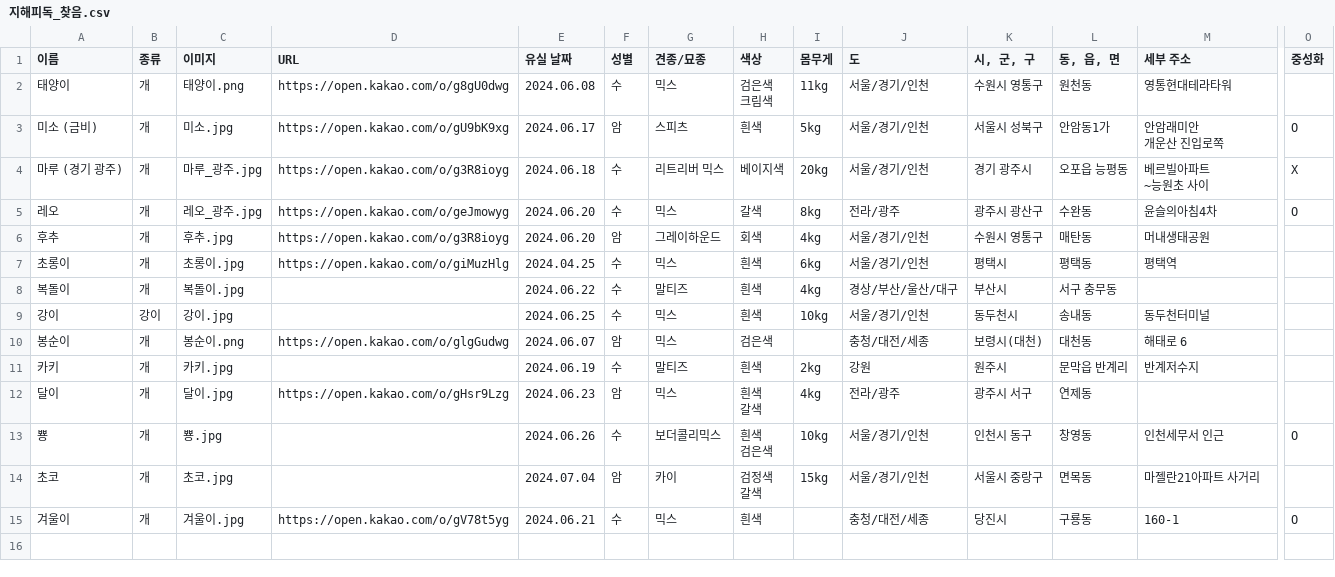
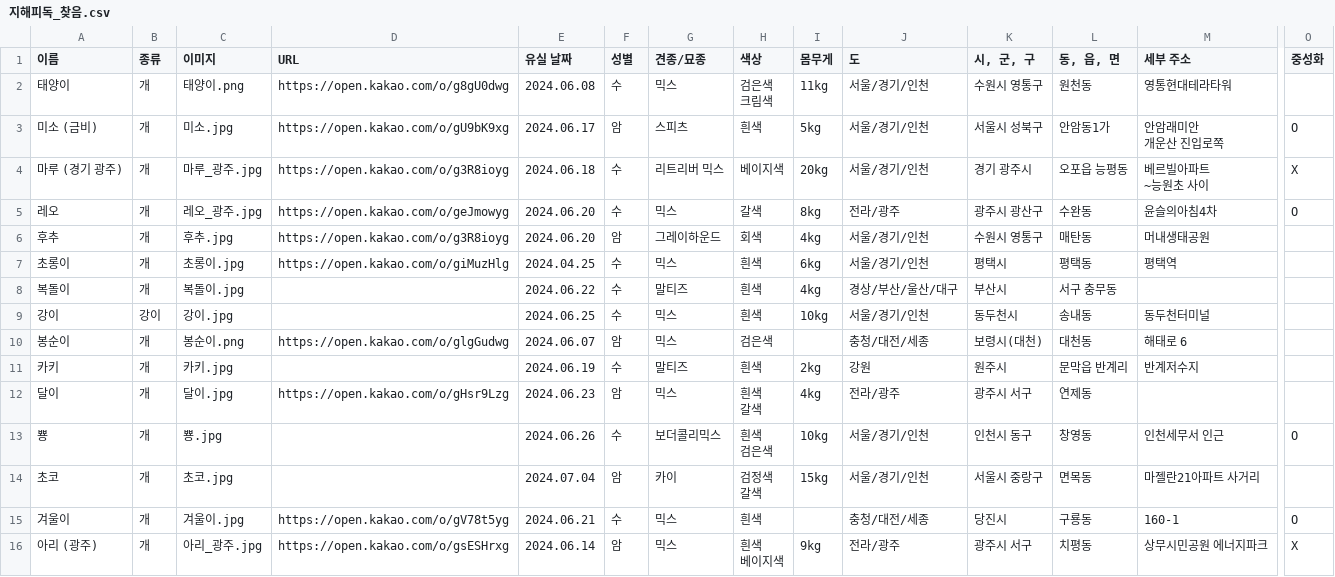
Before and after one commit to ynh0929/ghappydog, a CSV file: public/지해피독_찾음.csv, drawn as a sheet; only a part is shown, gaps mark what is left out; rows hold the shown columns only; ↵ is a line break in a cell; the diff names each change by its address in the sheet, - before the commit and + after, or states it on an @@ line.

```diff
--- a/public/지해피독_찾음.csv
+++ b/public/지해피독_찾음.csv
+row 16: 아리 (광주) | 개 | 아리_광주.jpg | https://open.kakao.com/o/gsESHrxg | 2024.06.14 | 암 | 믹스 | 흰색 ↵ 베이지색 | 9kg | 전라/광주 | 광주시 서구 | 치평동 | 상무시민공원 에너지파크 | X
```
Also changed, not shown: public/지해피독 수색용 유실견 리스트.csv, 25 other files.
